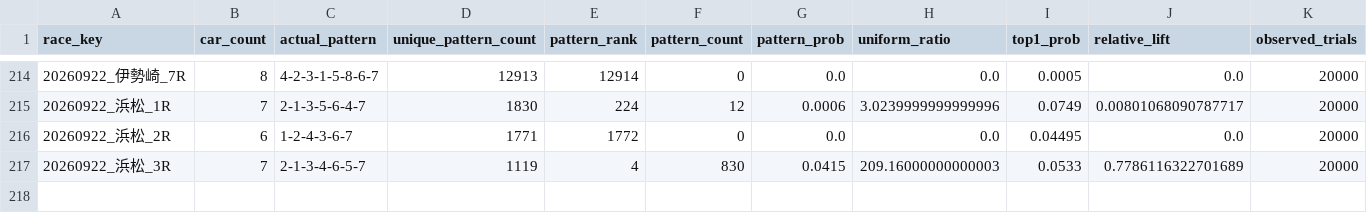
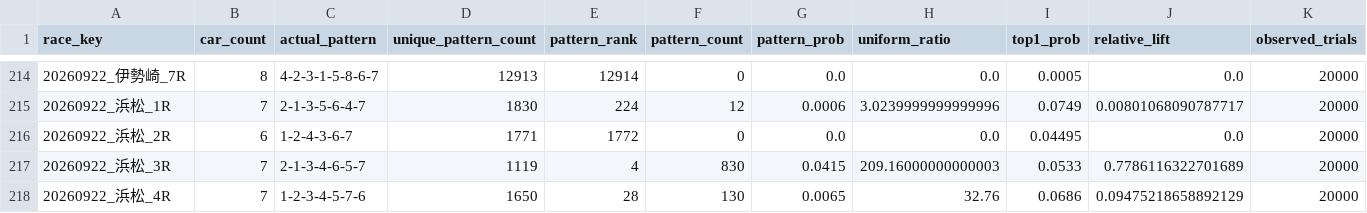
Before and after one commit to memememe0110/AutoRaceAI, a CSV file: validation/ver330a_lap1/lap1_v331_p1/results.csv, drawn as a sheet; only a part is shown, gaps mark what is left out; rows hold the shown columns only; the diff names each change by its address in the sheet, - before the commit and + after, or states it on an @@ line.

```diff
--- a/validation/ver330a_lap1/lap1_v331_p1/results.csv
+++ b/validation/ver330a_lap1/lap1_v331_p1/results.csv
+row 218: 20260922_浜松_4R | 7 | 1-2-3-4-5-7-6 | 1650 | 28 | 130 | 0.0065 | 32.76 | 0.0686 | 0.09475218658892129 | 20000
```
Also changed, not shown: 1 other file.
